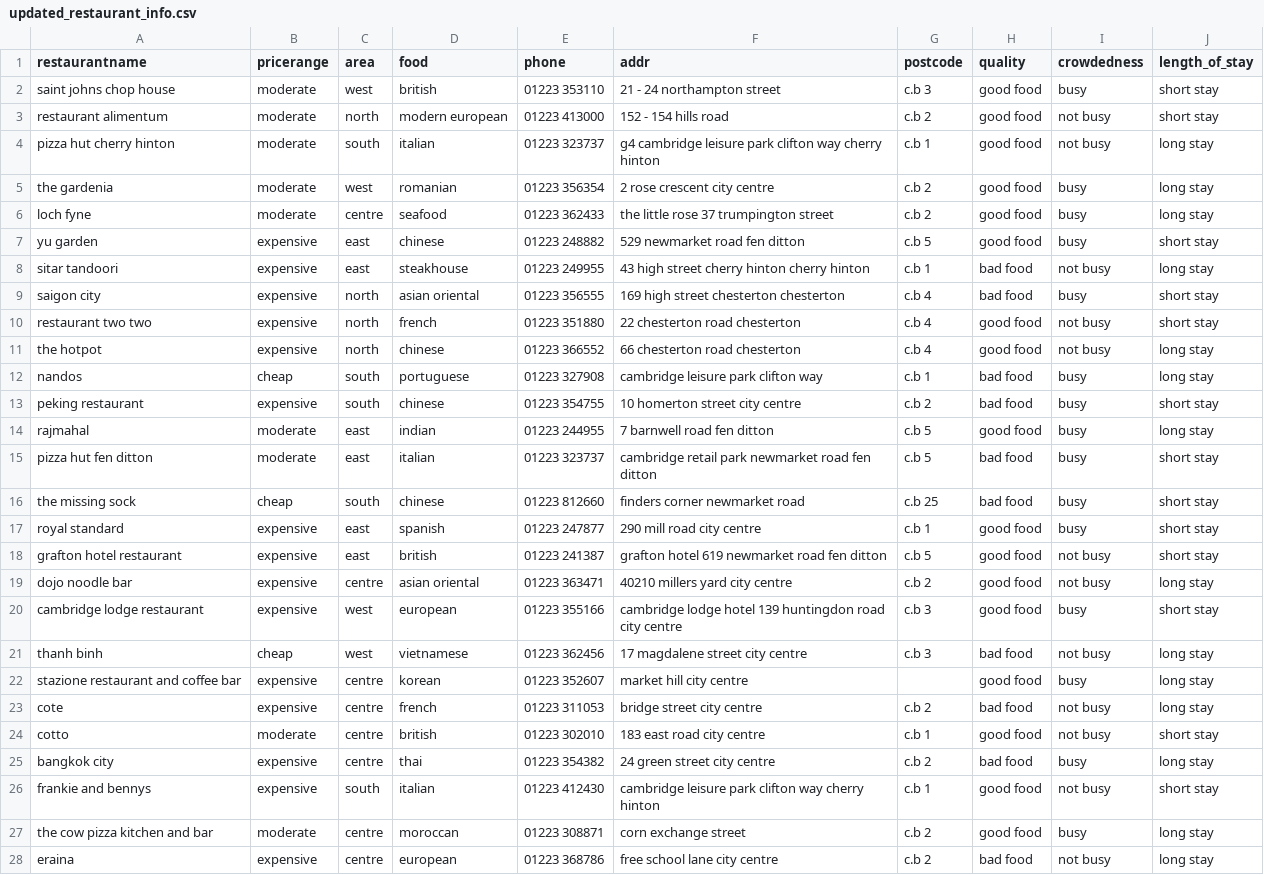
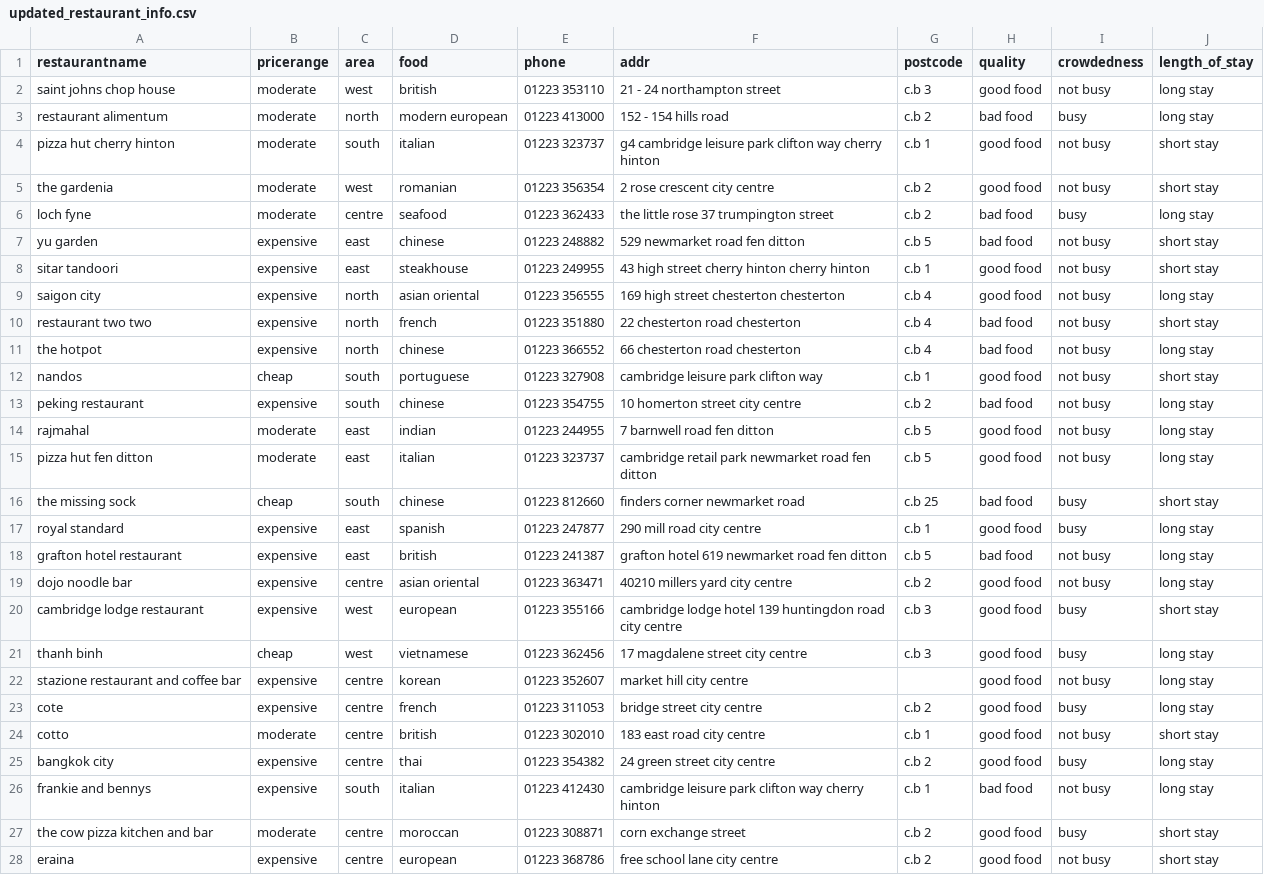
Before and after one commit to JungCesar/INFOMAIR, a CSV file: data/updated_restaurant_info.csv, drawn as a sheet; only a part is shown; the diff covers the shown part only; the diff names each change by its address in the sheet, - before the commit and + after, or states it on an @@ line.

```diff
--- a/data/updated_restaurant_info.csv
+++ b/data/updated_restaurant_info.csv
-I2 (crowdedness): busy
+I2 (crowdedness): not busy
-J2:J3 (length_of_stay): short stay
+J2:J3 (length_of_stay): long stay
-H3 (quality): good food
+H3 (quality): bad food
-I3 (crowdedness): not busy
+I3 (crowdedness): busy
-J4:J5 (length_of_stay): long stay
+J4:J5 (length_of_stay): short stay
-I5 (crowdedness): busy
+I5 (crowdedness): not busy
-H6:H7 (quality): good food
+H6:H7 (quality): bad food
-I7 (crowdedness): busy
+I7 (crowdedness): not busy
-H8:H9 (quality): bad food
+H8:H9 (quality): good food
-J8 (length_of_stay): long stay
+J8 (length_of_stay): short stay
-I9 (crowdedness): busy
+I9 (crowdedness): not busy
-J9 (length_of_stay): short stay
+J9 (length_of_stay): long stay
-H10:H11 (quality): good food
+H10:H11 (quality): bad food
-H12 (quality): bad food
+H12 (quality): good food
-I12:I15 (crowdedness): busy
+I12:I15 (crowdedness): not busy
-J12 (length_of_stay): long stay
+J12 (length_of_stay): short stay
-J13 (length_of_stay): short stay
+J13 (length_of_stay): long stay
-H15 (quality): bad food
+H15 (quality): good food
-J15 (length_of_stay): short stay
+J15 (length_of_stay): long stay
-J17:J18 (length_of_stay): short stay
+J17:J18 (length_of_stay): long stay
-H18 (quality): good food
+H18 (quality): bad food
-H21 (quality): bad food
+H21 (quality): good food
-I21 (crowdedness): not busy
+I21 (crowdedness): busy
-I22 (crowdedness): busy
+I22 (crowdedness): not busy
-H23 (quality): bad food
+H23 (quality): good food
-I23 (crowdedness): not busy
+I23 (crowdedness): busy
-H25 (quality): bad food
+H25 (quality): good food
-H26 (quality): good food
+H26 (quality): bad food
-J26 (length_of_stay): short stay
+J26 (length_of_stay): long stay
-J27:J28 (length_of_stay): long stay
+J27:J28 (length_of_stay): short stay
-H28 (quality): bad food
+H28 (quality): good food
```
Also changed, not shown: 117 edited cells elsewhere in this file, 2 other files.
